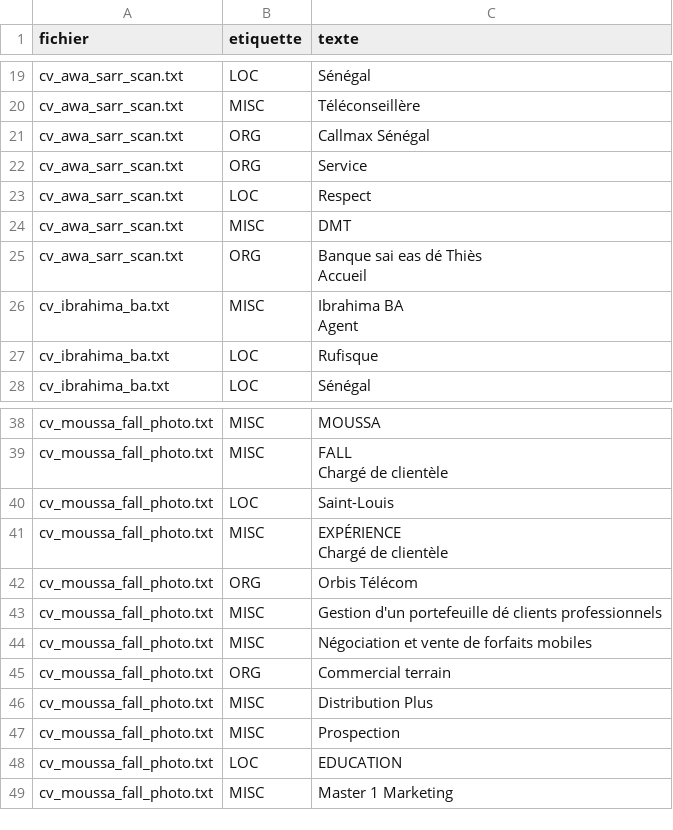
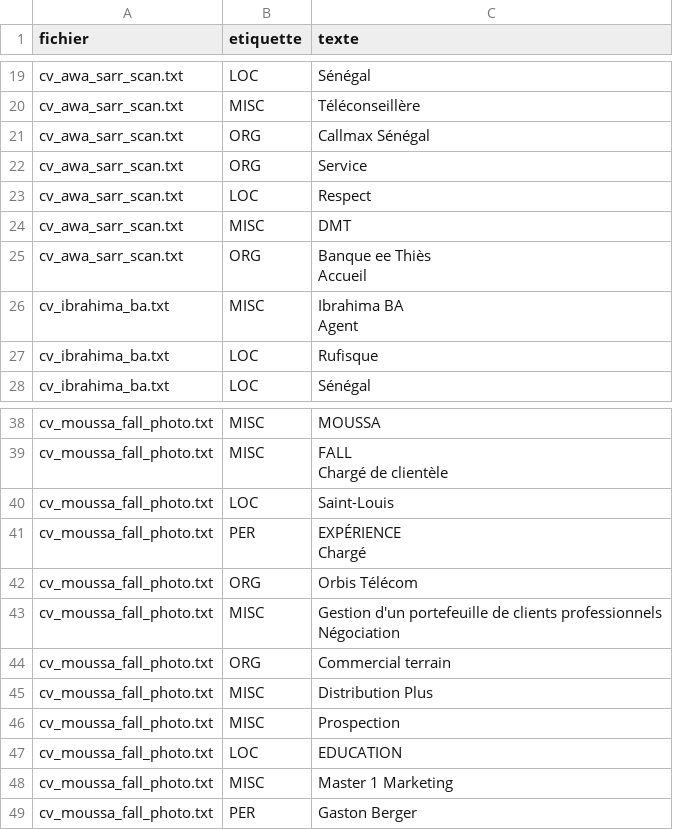
Before and after one commit to Lekoulediamoke/Analyse_CV_Python_OCR_spaCy, a CSV file: resultats_ner/ner_preentraine.csv, drawn as a sheet; only a part is shown, gaps mark what is left out.

```diff
--- a/resultats_ner/ner_preentraine.csv
+++ b/resultats_ner/ner_preentraine.csv
@@ -29,4 +29,4 @@ cv_awa_sarr_scan.txt;LOC;Respect
 cv_awa_sarr_scan.txt;MISC;DMT
-cv_awa_sarr_scan.txt;ORG;"Banque sai eas dé Thiès
-Accueil"
+cv_awa_sarr_scan.txt;ORG;"Banque ee Thiès
+Accueil"
 cv_ibrahima_ba.txt;MISC;"Ibrahima BA
@@ -52,8 +52,7 @@ Chargé de clientèle"
 cv_moussa_fall_photo.txt;LOC;Saint-Louis
-cv_moussa_fall_photo.txt;MISC;"EXPÉRIENCE
-Chargé de clientèle"
+cv_moussa_fall_photo.txt;PER;"EXPÉRIENCE
+Chargé"
 cv_moussa_fall_photo.txt;ORG;Orbis Télécom
-cv_moussa_fall_photo.txt;MISC;"Gestion d'un portefeuille dé clients professionnels
-"
-cv_moussa_fall_photo.txt;MISC;Négociation et vente de forfaits mobiles
+cv_moussa_fall_photo.txt;MISC;"Gestion d'un portefeuille de clients professionnels
+Négociation"
 cv_moussa_fall_photo.txt;ORG;Commercial terrain
@@ -63 +62,2 @@ cv_moussa_fall_photo.txt;LOC;EDUCATION
 cv_moussa_fall_photo.txt;MISC;Master 1 Marketing
+cv_moussa_fall_photo.txt;PER;Gaston Berger
```
Also changed, not shown: resultats/cv_extraits.csv, resultats_ner/erreurs.csv, 22 other files.
